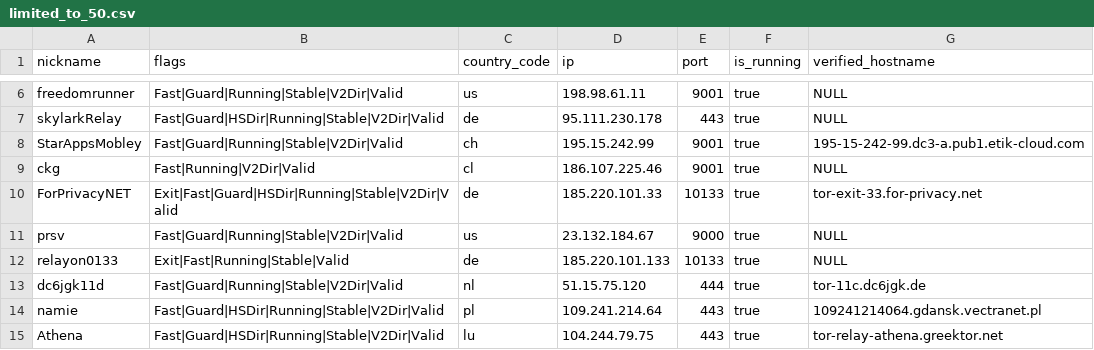
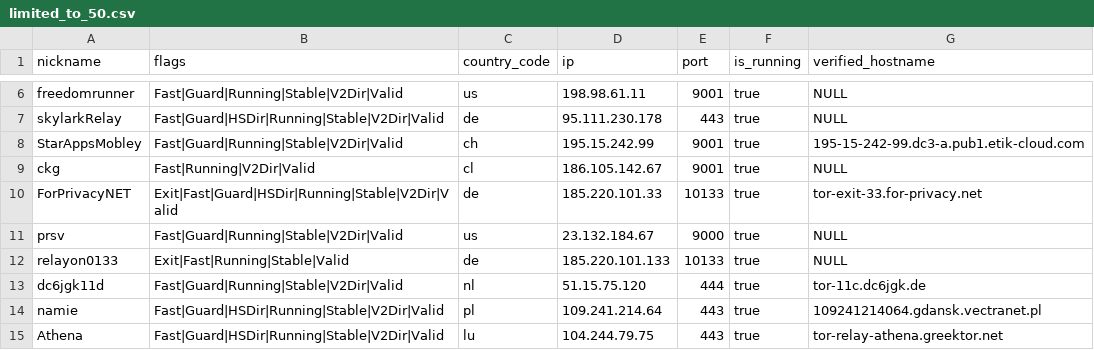
Before and after one commit to t-pol/123-test-abort, a CSV file: limited_to_50.csv, drawn as a sheet; only a part is shown, gaps mark what is left out.

```diff
--- a/limited_to_50.csv
+++ b/limited_to_50.csv
@@ -8,3 +8,3 @@
 "StarAppsMobley","Fast|Guard|Running|Stable|V2Dir|Valid","ch","195.15.242.99","9001",true,"195-15-242-99.dc3-a.pub1.etik-cloud.com"
-"ckg","Fast|Running|V2Dir|Valid","cl","186.107.225.46","9001",true,"NULL"
+"ckg","Fast|Running|V2Dir|Valid","cl","186.105.142.67","9001",true,"NULL"
 "ForPrivacyNET","Exit|Fast|Guard|HSDir|Running|Stable|V2Dir|Valid","de","185.220.101.33","10133",true,"tor-exit-33.for-privacy.net"
```
Also changed, not shown: tor_feed.csv, 1 other file.
